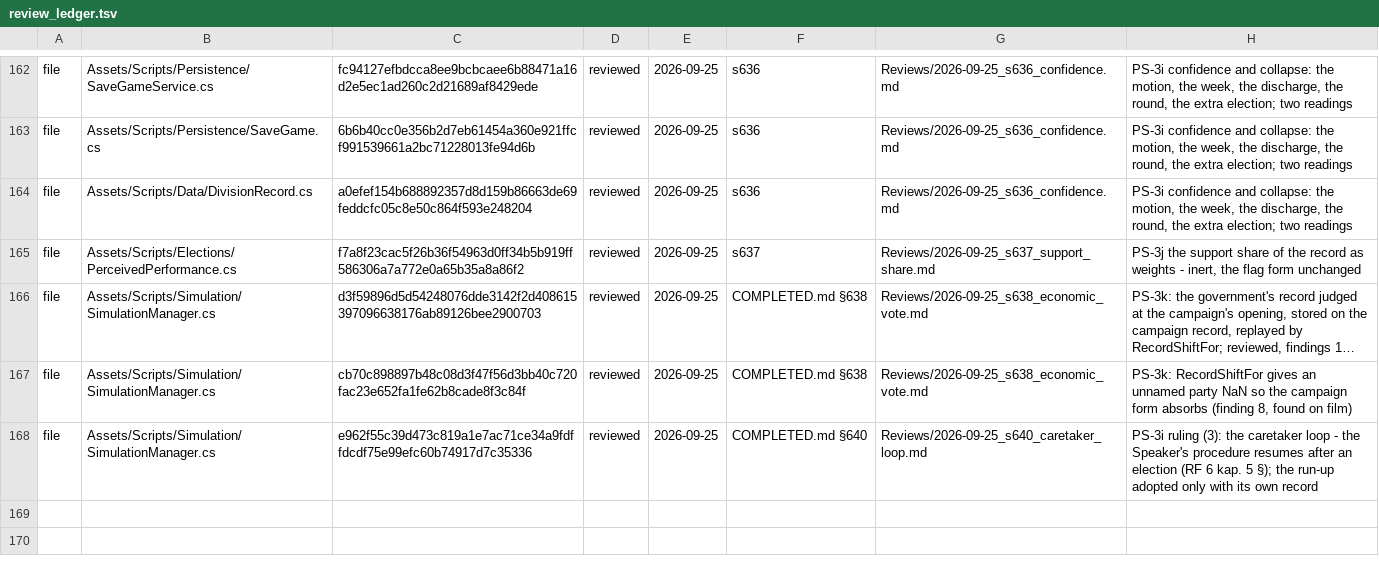
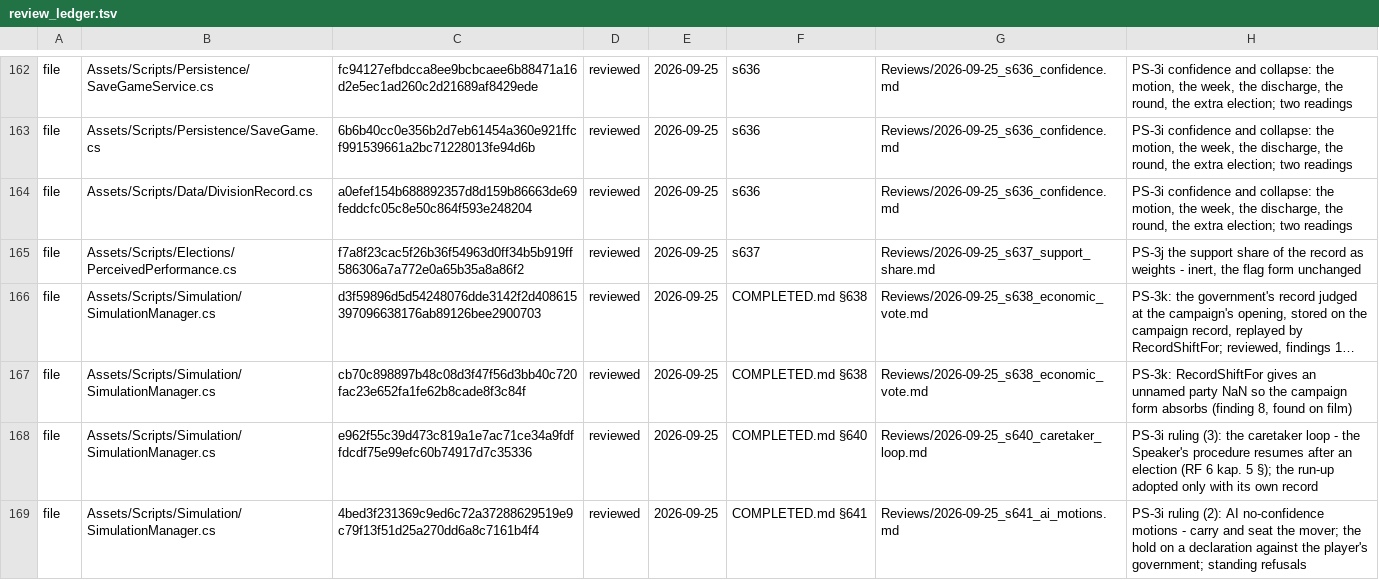
Before and after one commit to Bippen/PoliSim, a TSV file: Tools/review_ledger.tsv, drawn as a sheet; only a part is shown, gaps mark what is left out; long unchanged cells end in ….

```diff
--- a/Tools/review_ledger.tsv
+++ b/Tools/review_ledger.tsv
@@ -168 +168,2 @@ file	Assets/Scripts/Simulation/SimulationManager.cs	cb70c898897b48c08d3f47f56d3b
 file	Assets/Scripts/Simulation/SimulationManager.cs	e962f55c39d473c819a1e7ac71ce34a9fdffdcdf75e99efc60b74917d7c35336	reviewed	2026-09-25	COMPLETED.md §640	Reviews/2026-09-25_s640_caretaker_loop.md	PS-3i ruling (3): the caretaker loop - the Speaker's procedure resumes after an election (RF 6 kap. 5 §); the run-up adopted only with its own record
+file	Assets/Scripts/Simulation/SimulationManager.cs	4bed3f231369c9ed6c72a37288629519e9c79f13f51d25a270dd6a8c7161b4f4	reviewed	2026-09-25	COMPLETED.md §641	Reviews/2026-09-25_s641_ai_motions.md	PS-3i ruling (2): AI no-confidence motions - carry and seat the mover; the hold on a declaration against the player's government; standing refusals
```
Also changed, not shown: Tools/film_scope.tsv, 8 other files.
